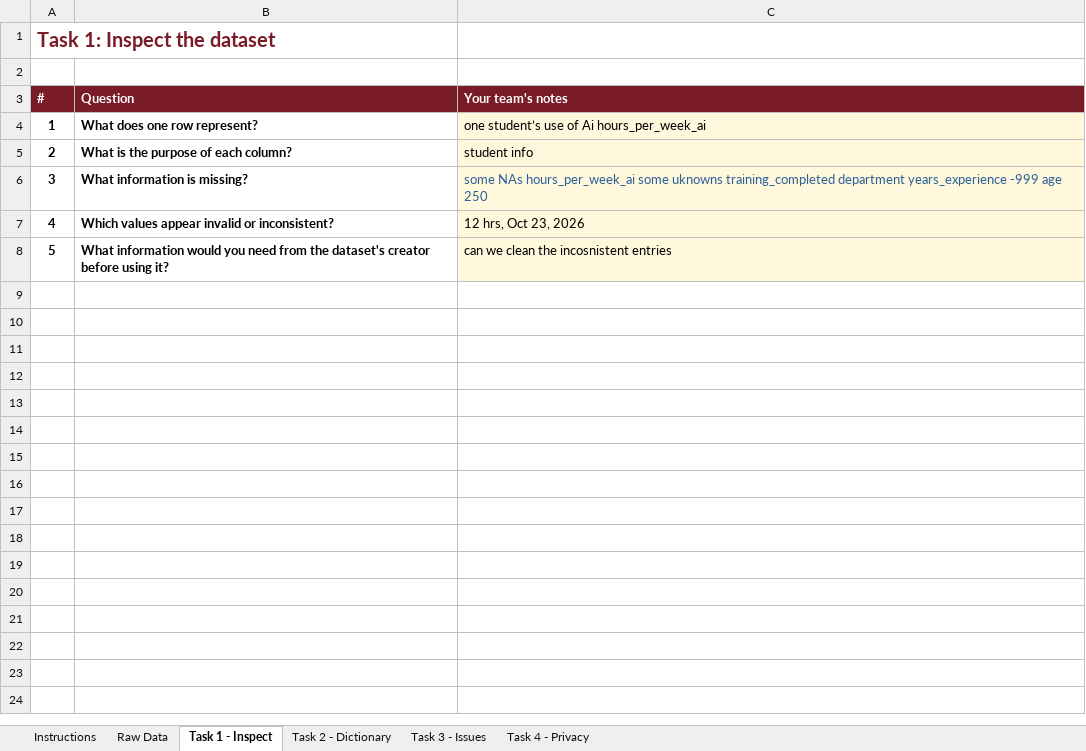
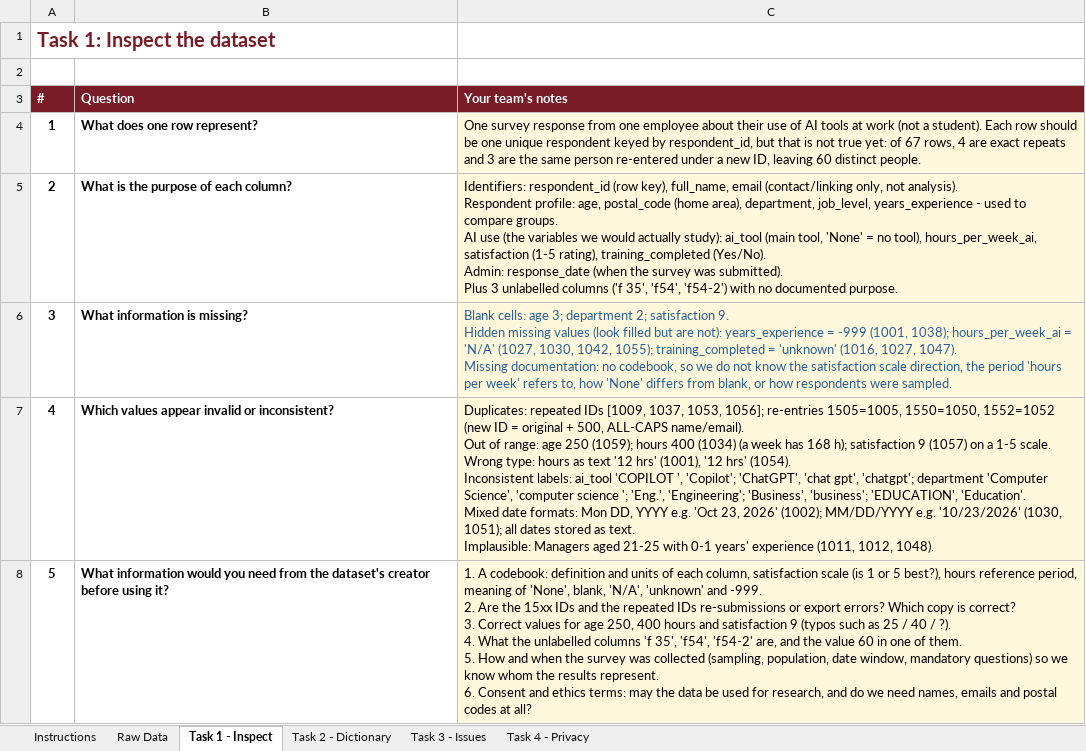
Before and after one commit to KshitijV97/data-quality-tutorial, an Excel workbook: AI_Workplace_Survey (Activity Datasheet) (1).xlsx, sheet Task 1 - Inspect, drawn as a sheet; values as stored, in another font and other column widths than the file's, no borders; ↵ is a line break in a cell; the diff names each change by its address in the sheet, - before the commit and + after, or states it on an @@ line.

```diff
--- a/AI_Workplace_Survey (Activity Datasheet) (1).xlsx (sheet Task 1 - Inspect)
+++ b/AI_Workplace_Survey (Activity Datasheet) (1).xlsx (sheet Task 1 - Inspect)
-C4 (Your team's notes): one student’s use of Ai hours_per_week_ai
+C4 (Your team's notes): One survey response from one employee about their use of AI tools at work (not a student). Each row should be one unique respondent keyed by respondent_id, but that is not true yet: of 67 rows, 4 are exact repeats and 3 are the same person re-entered under a new ID, leaving 60 distinct people.
-C5 (Your team's notes): student info
+C5 (Your team's notes): Identifiers: respondent_id (row key), full_name, email (contact/linking only, not analysis). ↵ Respondent profile: age, postal_code (home area), department, job_level, years_experience - used to compare groups. ↵ AI use (the variables we would actually study): ai_tool (main tool, 'None' = no tool), hours_per_week_ai, satisfaction (1-5 rating), training_completed (Yes/No). ↵ Admin: response_date (when the survey was submitted). ↵ Plus 3 unlabelled columns ('f 35', 'f54', 'f54-2') with no documented purpose.
-C6 (Your team's notes): some NAs hours_per_week_ai some uknowns training_completed department years_experience -999 age 250
+C6 (Your team's notes): Blank cells: age 3; department 2; satisfaction 9. ↵ Hidden missing values (look filled but are not): years_experience = -999 (1001, 1038); hours_per_week_ai = 'N/A' (1027, 1030, 1042, 1055); training_completed = 'unknown' (1016, 1027, 1047). ↵ Missing documentation: no codebook, so we do not know the satisfaction scale direction, the period 'hours per week' refers to, how 'None' differs from blank, or how respondents were sampled.
-C7 (Your team's notes): 12 hrs, Oct 23, 2026
+C7 (Your team's notes): Duplicates: repeated IDs [1009, 1037, 1053, 1056]; re-entries 1505=1005, 1550=1050, 1552=1052 (new ID = original + 500, ALL-CAPS name/email). ↵ Out of range: age 250 (1059); hours 400 (1034) (a week has 168 h); satisfaction 9 (1057) on a 1-5 scale. ↵ Wrong type: hours as text '12 hrs' (1001), '12 hrs' (1054). ↵ Inconsistent labels: ai_tool 'COPILOT ', 'Copilot'; 'ChatGPT', 'chat gpt', 'chatgpt'; department 'Computer Science', 'computer science '; 'Eng.', 'Engineering'; 'Business', 'business'; 'EDUCATION', 'Education'. ↵ Mixed date formats: Mon DD, YYYY e.g. 'Oct 23, 2026' (1002); MM/DD/YYYY e.g. '10/23/2026' (1030, 1051); all dates stored as text. ↵ Implausible: Managers aged 21-25 with 0-1 years' experience (1011, 1012, 1048).
-C8 (Your team's notes): can we clean the incosnistent entries
+C8 (Your team's notes): 1. A codebook: definition and units of each column, satisfaction scale (is 1 or 5 best?), hours reference period, meaning of 'None', blank, 'N/A', 'unknown' and -999. ↵ 2. Are the 15xx IDs and the repeated IDs re-submissions or export errors? Which copy is correct? ↵ 3. Correct values for age 250, 400 hours and satisfaction 9 (typos such as 25 / 40 / ?). ↵ 4. What the unlabelled columns 'f 35', 'f54', 'f54-2' are, and the value 60 in one of them. ↵ 5. How and when the survey was collected (sampling, population, date window, mandatory questions) so we know whom the results represent. ↵ 6. Consent and ethics terms: may the data be used for research, and do we need names, emails and postal codes at all?
```
Also changed, not shown: sheet Task 3 - Issues, sheet Task 4 - Privacy, sheet Task 2 - Dictionary, 1 other file.
